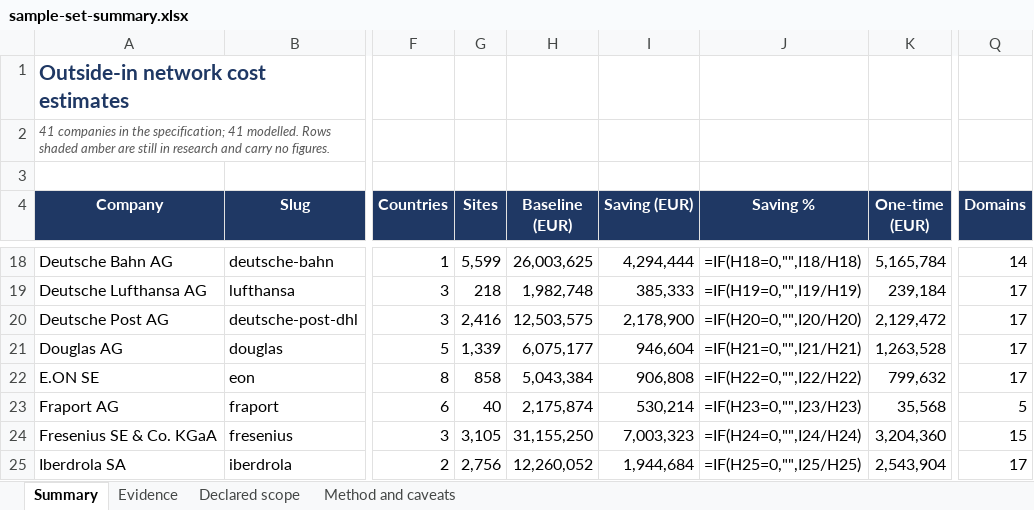
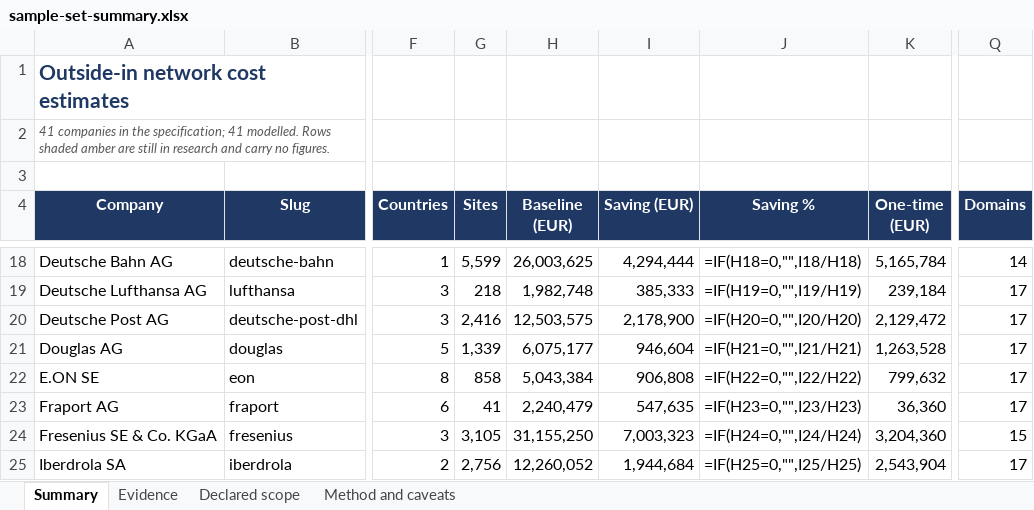
Before and after one commit to cbartosch/B2B-network-cost-transformation, an Excel workbook: docs/sample-set-summary.xlsx, sheet Summary, drawn as a sheet; only a part is shown, gaps mark what is left out; values as stored, in another font and other column widths than the file's, no borders; formulas without a stored value are shown as written; the diff names each change by its address in the sheet, - before the commit and + after, or states it on an @@ line.

```diff
--- a/docs/sample-set-summary.xlsx (sheet Summary)
+++ b/docs/sample-set-summary.xlsx (sheet Summary)
-G23 (Sites): 40
+G23 (Sites): 41
-H23 (Baseline (EUR)): 2,175,874
+H23 (Baseline (EUR)): 2,240,479
-I23 (Saving (EUR)): 530,214
+I23 (Saving (EUR)): 547,635
-K23 (One-time (EUR)): 35,568
+K23 (One-time (EUR)): 36,360
-Q23 (Domains): 5
+Q23 (Domains): 17
```
Also changed, not shown: sheet Evidence, 11 other files.
